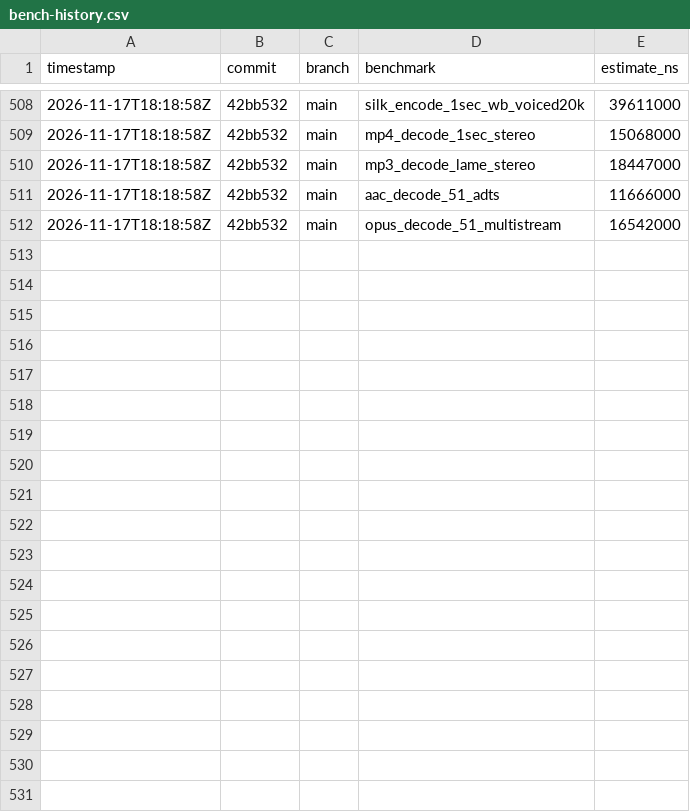
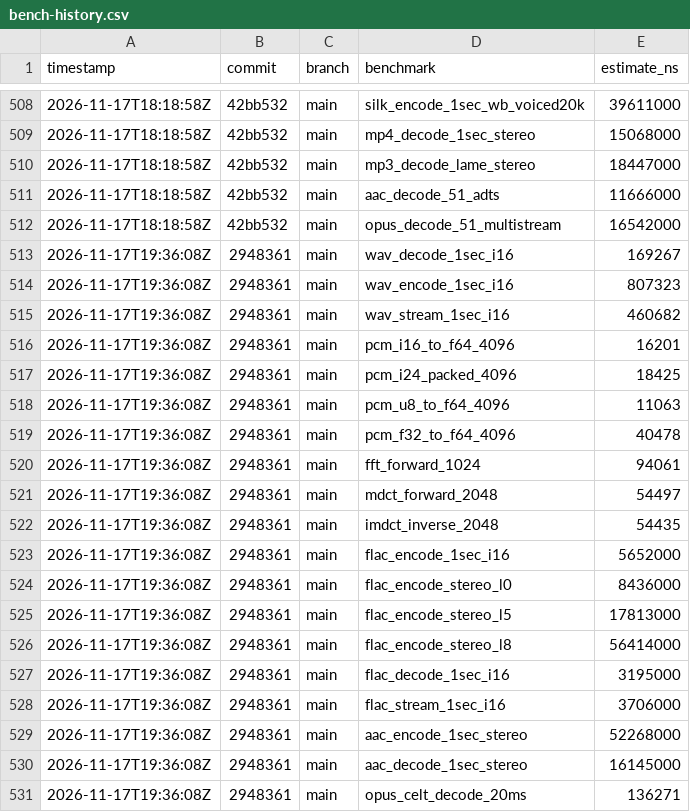
Before and after one commit to MacCracken/shravan, a CSV file: bench-history.csv, drawn as a sheet; only a part is shown, gaps mark what is left out; the diff covers the shown part only; the diff names each change by its address in the sheet, - before the commit and + after, or states it on an @@ line.

Commit message:
shravan’s mono SILK encoder more coverage

```diff
--- a/bench-history.csv
+++ b/bench-history.csv
+row 513: 2026-11-17T19:36:08Z | 2948361 | main | wav_decode_1sec_i16 | 169267
+row 514: 2026-11-17T19:36:08Z | 2948361 | main | wav_encode_1sec_i16 | 807323
+row 515: 2026-11-17T19:36:08Z | 2948361 | main | wav_stream_1sec_i16 | 460682
+row 516: 2026-11-17T19:36:08Z | 2948361 | main | pcm_i16_to_f64_4096 | 16201
+row 517: 2026-11-17T19:36:08Z | 2948361 | main | pcm_i24_packed_4096 | 18425
+row 518: 2026-11-17T19:36:08Z | 2948361 | main | pcm_u8_to_f64_4096 | 11063
+row 519: 2026-11-17T19:36:08Z | 2948361 | main | pcm_f32_to_f64_4096 | 40478
+row 520: 2026-11-17T19:36:08Z | 2948361 | main | fft_forward_1024 | 94061
+row 521: 2026-11-17T19:36:08Z | 2948361 | main | mdct_forward_2048 | 54497
+row 522: 2026-11-17T19:36:08Z | 2948361 | main | imdct_inverse_2048 | 54435
+row 523: 2026-11-17T19:36:08Z | 2948361 | main | flac_encode_1sec_i16 | 5652000
+row 524: 2026-11-17T19:36:08Z | 2948361 | main | flac_encode_stereo_l0 | 8436000
+row 525: 2026-11-17T19:36:08Z | 2948361 | main | flac_encode_stereo_l5 | 17813000
+row 526: 2026-11-17T19:36:08Z | 2948361 | main | flac_encode_stereo_l8 | 56414000
+row 527: 2026-11-17T19:36:08Z | 2948361 | main | flac_decode_1sec_i16 | 3195000
+row 528: 2026-11-17T19:36:08Z | 2948361 | main | flac_stream_1sec_i16 | 3706000
+row 529: 2026-11-17T19:36:08Z | 2948361 | main | aac_encode_1sec_stereo | 52268000
+row 530: 2026-11-17T19:36:08Z | 2948361 | main | aac_decode_1sec_stereo | 16145000
+row 531: 2026-11-17T19:36:08Z | 2948361 | main | opus_celt_decode_20ms | 136271
```
Also changed, not shown: 15 added rows elsewhere in this file, 19 other files.
